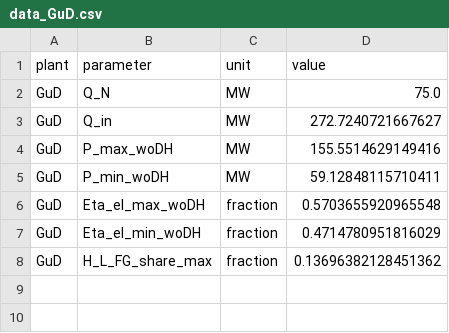
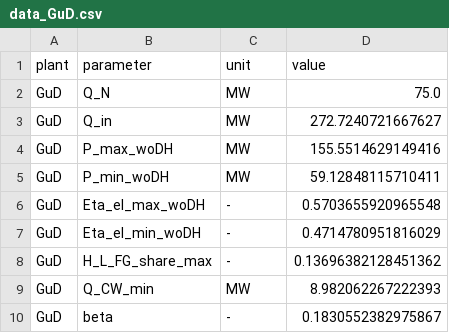
Before and after one commit to maltefritz/SWSH, a CSV file: Anlagenmodelle/cet/data_GuD.csv, drawn as a sheet.

```diff
--- a/Anlagenmodelle/cet/data_GuD.csv
+++ b/Anlagenmodelle/cet/data_GuD.csv
@@ -5,4 +5,6 @@ GuD,P_max_woDH,MW,155.5514629149416
 GuD,P_min_woDH,MW,59.12848115710411
-GuD,Eta_el_max_woDH,fraction,0.5703655920965548
-GuD,Eta_el_min_woDH,fraction,0.4714780951816029
-GuD,H_L_FG_share_max,fraction,0.13696382128451362
+GuD,Eta_el_max_woDH,-,0.5703655920965548
+GuD,Eta_el_min_woDH,-,0.4714780951816029
+GuD,H_L_FG_share_max,-,0.13696382128451362
+GuD,Q_CW_min,MW,8.982062267222393
+GuD,beta,-,0.1830552382975867
```
Also changed, not shown: Anlagenmodelle/heat_pump021/Wärmepumpe_Wasser.csv, Anlagenmodelle/heat_pump021/hp_water/comps/char_line.csv, 40 other files.
